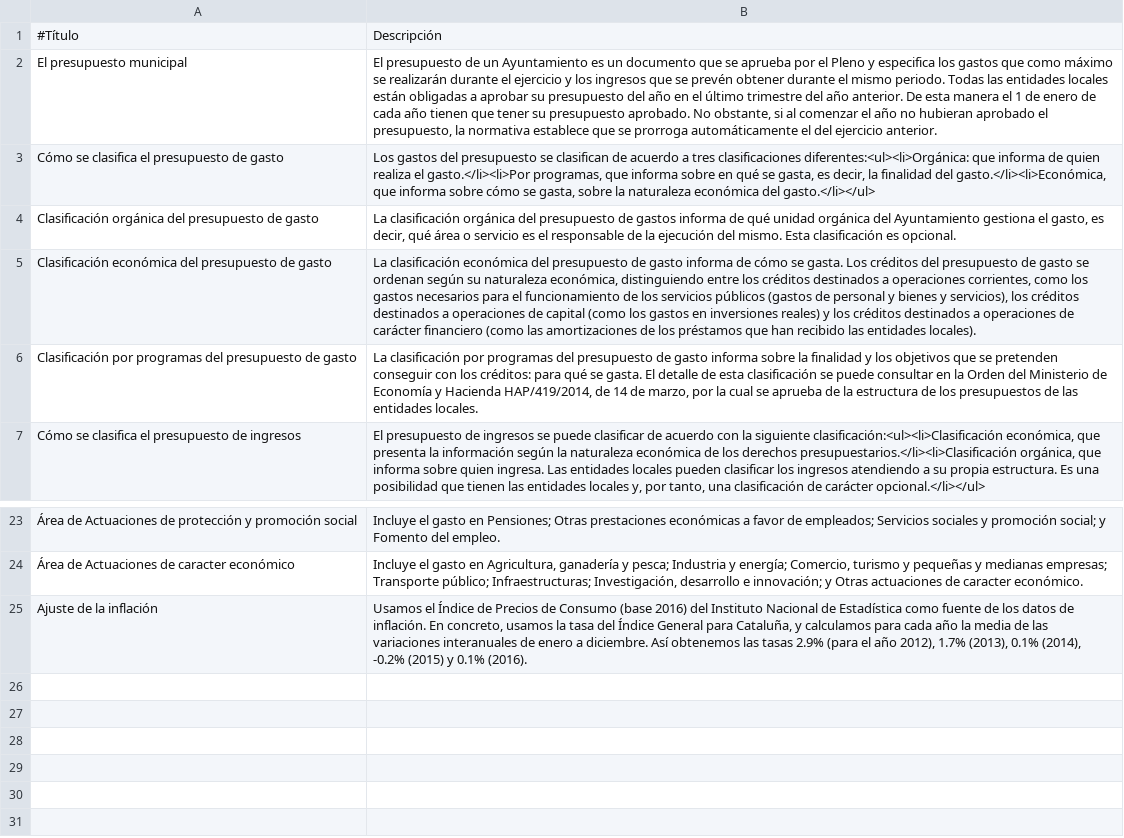
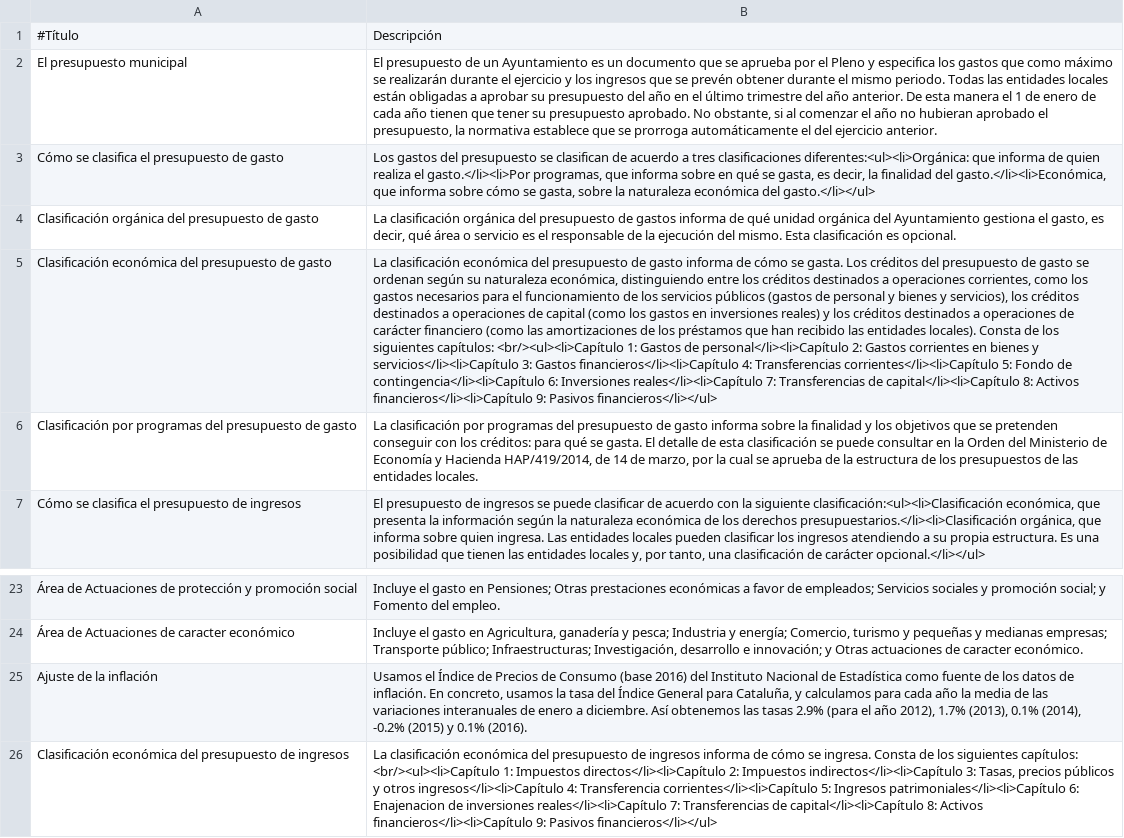
Before and after one commit to civio/presupuesto-elprat, a CSV file: data/glosario_es.csv, drawn as a sheet; only a part is shown, gaps mark what is left out; the diff names each change by its address in the sheet, - before the commit and + after, or states it on an @@ line.

```diff
--- a/data/glosario_es.csv
+++ b/data/glosario_es.csv
-B5: …entidades locales).
+B5: …entidades locales). Consta de los siguientes capítulos: <br/><ul><li>Capítulo 1: Gastos de personal</li><li>Capítulo 2: Gastos corrientes en bienes y servicios</li><li>Capítulo 3: Gastos financieros</li><li>Capítulo 4: Transferencias corrientes</li><li>Capítulo 5: Fondo de contingencia</li><li>Capítulo 6: Inversiones reales</li><li>Capítulo 7: Transferencias de capital</li><li>Capítulo 8: Activos financieros</li><li>Capítulo 9: Pasivos financieros</li></ul>
+row 26: Clasificación económica del presupuesto de ingresos | La clasificación económica del presupuesto de ingresos informa de cómo se ingresa. Consta de los siguientes capítulos: <br/><ul><li>Capítulo 1: Impuestos directos</li><li>Capítulo 2: Impuestos indirectos</li><li>Capítulo 3: Tasas, precios públicos y otros ingresos</li><li>Capítulo 4: Transferencia corrientes</li><li>Capítulo 5: Ingresos patrimoniales</li><li>Capítulo 6: Enajenacion de inversiones reales</li><li>Capítulo 7: Transferencias de capital</li><li>Capítulo 8: Activos financieros</li><li>Capítulo 9: Pasivos financieros</li></ul>
```
Also changed, not shown: data/glosario_ca.csv.
